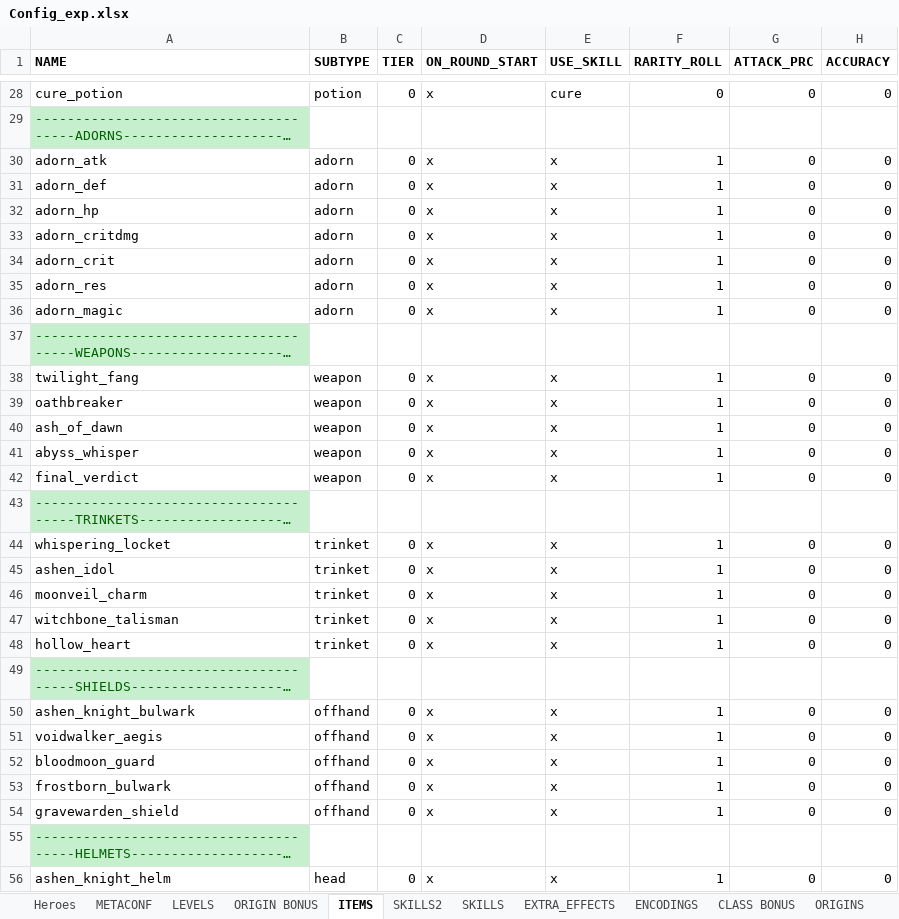
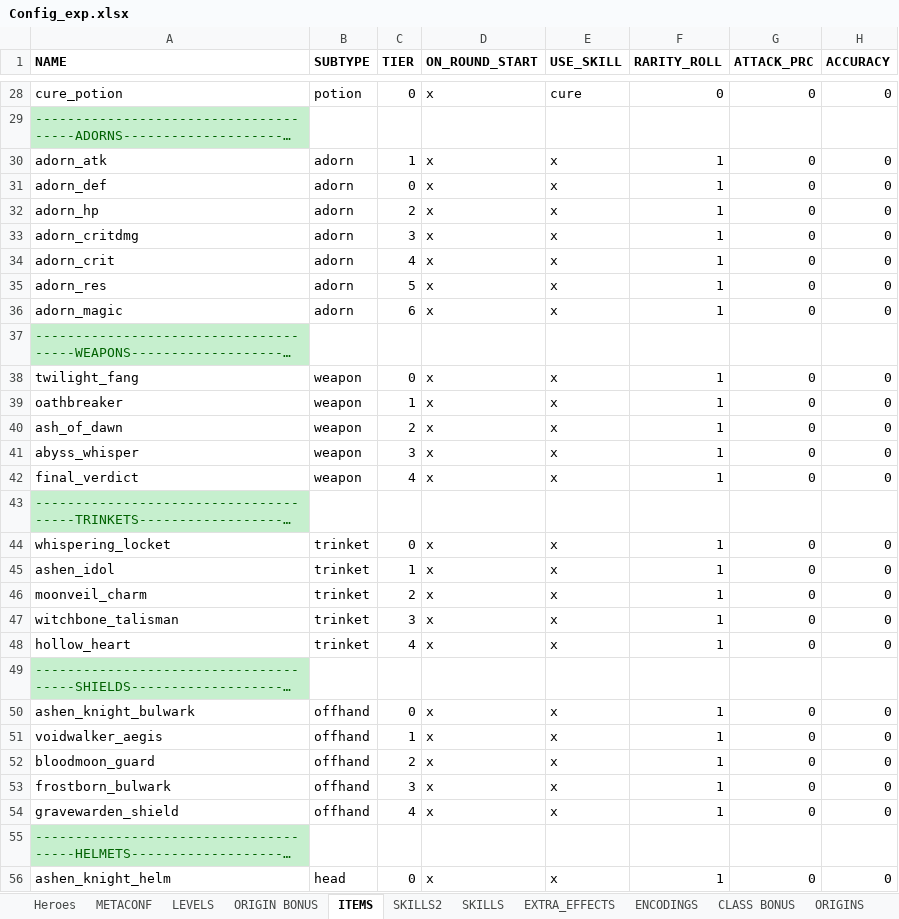
Before and after one commit to uberbax/AllForOne, an Excel workbook: Assets/StreamingAssets/Config_exp.xlsx, sheet ITEMS, drawn as a sheet; only a part is shown, gaps mark what is left out; long unchanged cells end in …; values as stored, in another font and other column widths than the file's, no borders; the diff covers the shown part only; the diff names each change by its address in the sheet, - before the commit and + after, or states it on an @@ line.

```diff
--- a/Assets/StreamingAssets/Config_exp.xlsx (sheet ITEMS)
+++ b/Assets/StreamingAssets/Config_exp.xlsx (sheet ITEMS)
-C30 (TIER): 0
+C30 (TIER): 1
-C32 (TIER): 0
+C32 (TIER): 2
-C33 (TIER): 0
+C33 (TIER): 3
-C34 (TIER): 0
+C34 (TIER): 4
-C35 (TIER): 0
+C35 (TIER): 5
-C36 (TIER): 0
+C36 (TIER): 6
-C39 (TIER): 0
+C39 (TIER): 1
-C40 (TIER): 0
+C40 (TIER): 2
-C41 (TIER): 0
+C41 (TIER): 3
-C42 (TIER): 0
+C42 (TIER): 4
-C45 (TIER): 0
+C45 (TIER): 1
-C46 (TIER): 0
+C46 (TIER): 2
-C47 (TIER): 0
+C47 (TIER): 3
-C48 (TIER): 0
+C48 (TIER): 4
-C51 (TIER): 0
+C51 (TIER): 1
-C52 (TIER): 0
+C52 (TIER): 2
-C53 (TIER): 0
+C53 (TIER): 3
-C54 (TIER): 0
+C54 (TIER): 4
```
Also changed, not shown: 20 edited cells elsewhere in this sheet, 3 other files.
